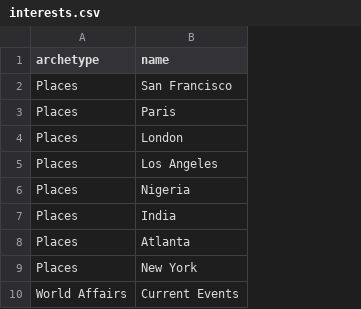
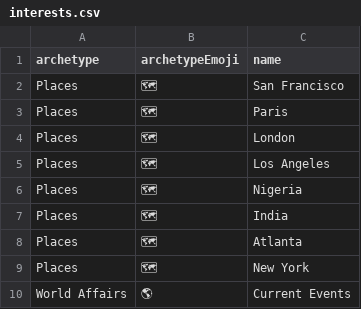
Before and after one commit to SquadHouseDev/SquadHouse, a CSV file: docs/interests.csv, drawn as a sheet; only a part is shown; the diff names each change by its address in the sheet, - before the commit and + after, or states it on an @@ line.

Commit message:
Add generation of interests with archetype emojis

```diff
--- a/docs/interests.csv
+++ b/docs/interests.csv
+column B (archetypeEmoji), rows 2-10: 🗺 | 🗺 | 🗺 | 🗺 | 🗺 | 🗺 | 🗺 | 🗺 | 🌎
```
Also changed, not shown: 1 other file.
